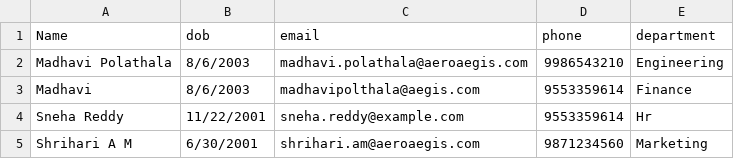
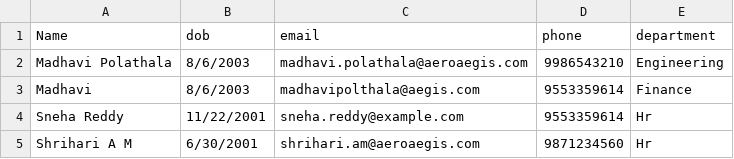
Before and after one commit to sreeharinittur/Practice, a CSV file: Book1 (1) (1).csv, drawn as a sheet.

Commit message:
Update Book1 (1) (1).csv

```diff
--- a/Book1 (1) (1).csv
+++ b/Book1 (1) (1).csv
@@ -4,2 +4,2 @@ Madhavi,8/6/2003,madhavipolthala@aegis.com,9553359614,Finance
 Sneha Reddy,11/22/2001,sneha.reddy@example.com,9553359614,Hr
-Shrihari A M,6/30/2001,shrihari.am@aeroaegis.com,9871234560,Marketing
+Shrihari A M,6/30/2001,shrihari.am@aeroaegis.com,9871234560,Hr
```
